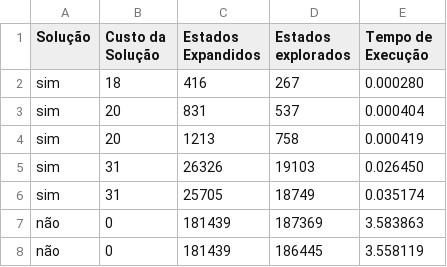
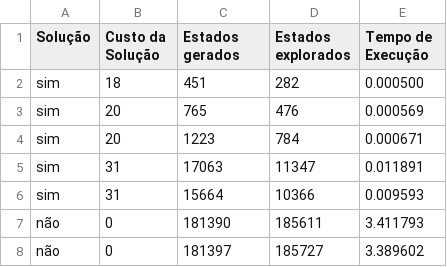
Before and after one commit to Wiguwbe/1600024-projecto-informatica-d, a CSV file: measurements/8puzzle.parallel.best.6_workers.csv, drawn as a sheet.

```diff
--- a/measurements/8puzzle.parallel.best.6_workers.csv
+++ b/measurements/8puzzle.parallel.best.6_workers.csv
@@ -1,8 +1,8 @@
-"Solução";"Custo da Solução";"Estados Expandidos";"Estados explorados";"Tempo de Execução"
-"sim";18;416;267;0.000280
-"sim";20;831;537;0.000404
-"sim";20;1213;758;0.000419
-"sim";31;26326;19103;0.026450
-"sim";31;25705;18749;0.035174
-"não";0;181439;187369;3.583863
-"não";0;181439;186445;3.558119
+"Solução";"Custo da Solução";"Estados gerados";"Estados explorados";"Tempo de Execução"
+"sim";18;451;282;0.000500
+"sim";20;765;476;0.000569
+"sim";20;1223;784;0.000671
+"sim";31;17063;11347;0.011891
+"sim";31;15664;10366;0.009593
+"não";0;181390;185611;3.411793
+"não";0;181397;185727;3.389602
```
Also changed, not shown: measurements/8puzzle.parallel.first.6_workers.csv, measurements/8puzzle.sequencial.csv, 38 other files.
